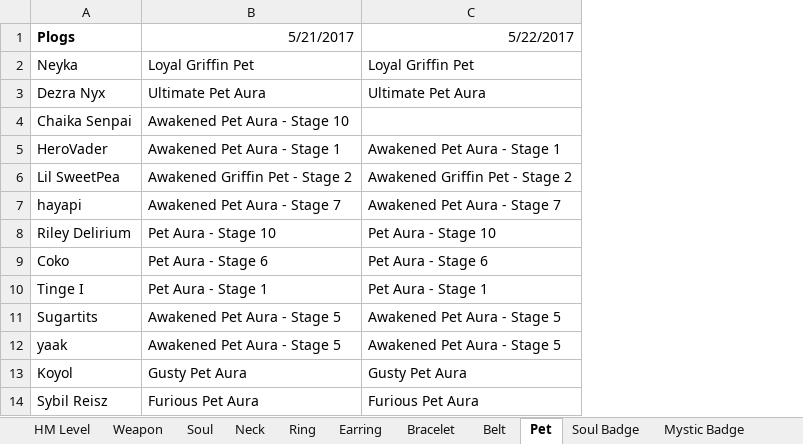
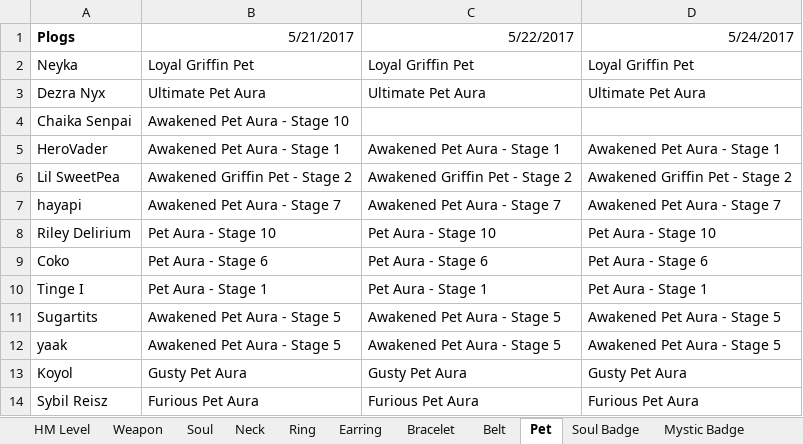
Before and after one commit to EmperorLeo/PloggystyleClanLog, an Excel workbook: src/assets/Ploggystyle Log.xlsx, sheet Pet, drawn as a sheet; only a part is shown; values as stored, in another font and other column widths than the file's, no borders; the diff names each change by its address in the sheet, - before the commit and + after, or states it on an @@ line.

```diff
--- a/src/assets/Ploggystyle Log.xlsx (sheet Pet)
+++ b/src/assets/Ploggystyle Log.xlsx (sheet Pet)
+column D (5/24/2017), rows 2-14: Loyal Griffin Pet | Ultimate Pet Aura |  | Awakened Pet Aura - Stage 1 | Awakened Griffin Pet - Stage 2 | Awakened Pet Aura - Stage 7 | Pet Aura - Stage 10 | Pet Aura - Stage 6 | Pet Aura - Stage 1 | Awakened Pet Aura - Stage 5 | Awakened Pet Aura - Stage 5 | Gusty Pet Aura | Furious Pet Aura
```
Also changed, not shown: sheet Soul Badge, sheet Mystic Badge, sheet HM Level, sheet Soul, sheet Bracelet, sheet Neck, 4 more sheets.
